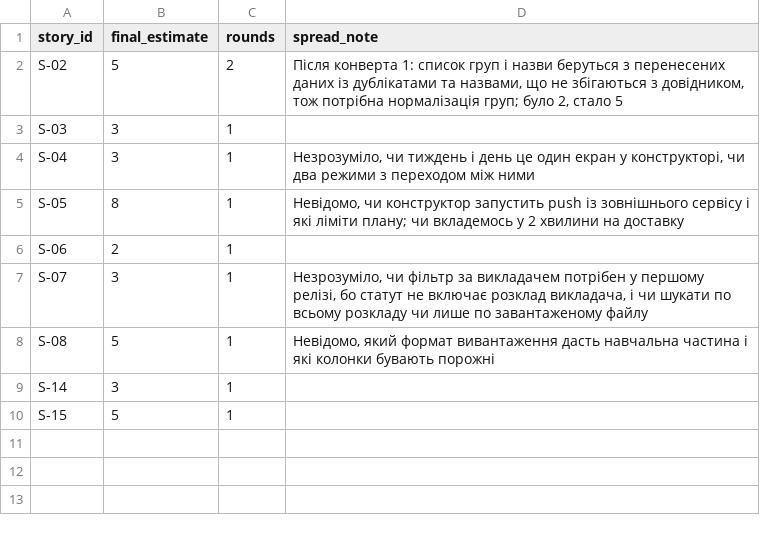
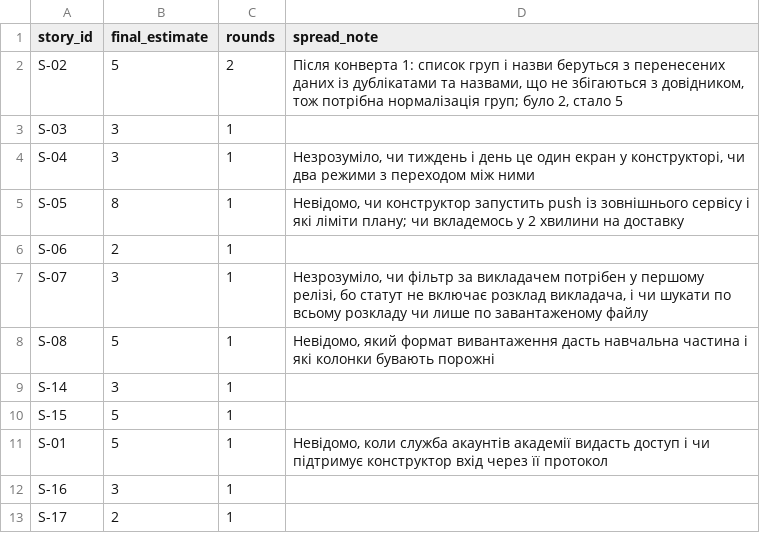
Before and after one commit to bohdanhry/pm-2026-KH-41-hrytsaiuk, a CSV file: lr08_poker/estimates.csv, drawn as a sheet.

```diff
--- a/lr08_poker/estimates.csv
+++ b/lr08_poker/estimates.csv
@@ -10 +10,4 @@ S-14,3,1,
 S-15,5,1,
+S-01,5,1,"Невідомо, коли служба акаунтів академії видасть доступ і чи підтримує конструктор вхід через її протокол"
+S-16,3,1,
+S-17,2,1,
```
Also changed, not shown: lr06_backlog/backlog.csv, lr07_wbs/roadmap.csv, 17 other files.
